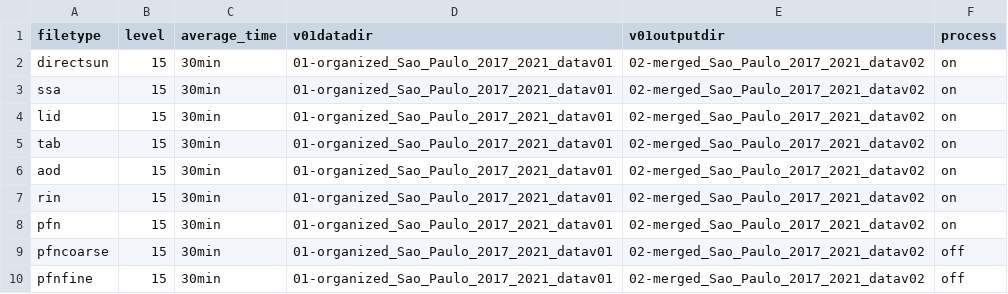
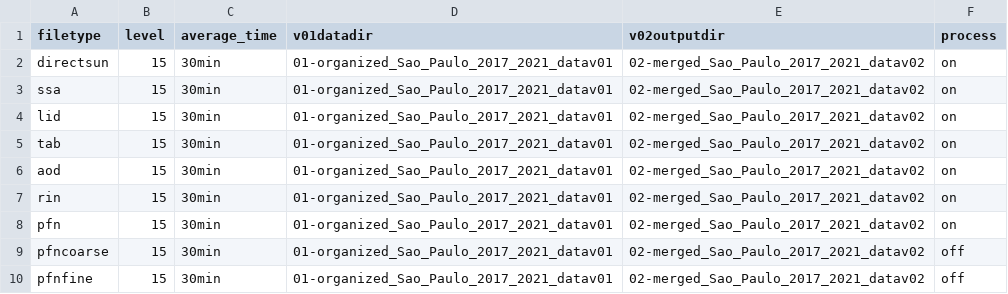
Before and after one commit to inciteleal/aerodog_incite, a CSV file: 02-inputfile_organized_v02&v03.csv, drawn as a sheet.

Commit message:
chane column name on 02-inputfile

```diff
--- a/02-inputfile_organized_v02&v03.csv
+++ b/02-inputfile_organized_v02&v03.csv
@@ -1,2 +1,2 @@
-"filetype","level","average_time","v01datadir","v01outputdir","process"
+"filetype","level","average_time","v01datadir","v02outputdir","process"
 "directsun",15,"30min","01-organized_Sao_Paulo_2017_2021_datav01","02-merged_Sao_Paulo_2017_2021_datav02","on"
```
Also changed, not shown: 1 other file.
